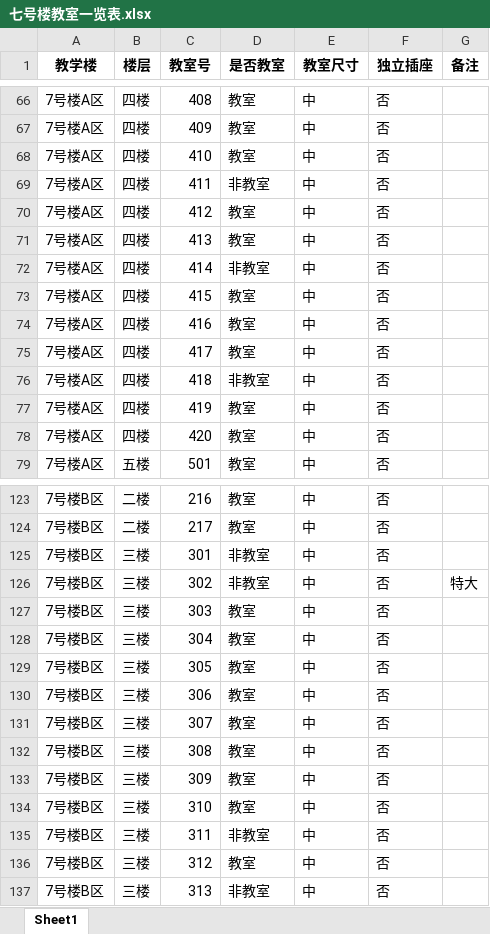
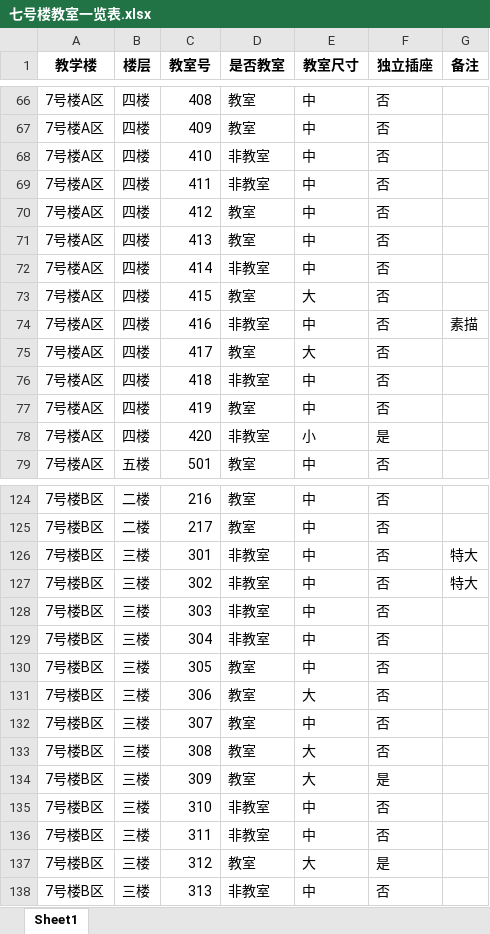
Before and after one commit to JiuJiu998/DGCU-SearchFreeClassRoomV2, an Excel workbook: static/七号楼教室一览表.xlsx, sheet Sheet1, drawn as a sheet; only a part is shown, gaps mark what is left out; values as stored, in another font and other column widths than the file's, no borders; addresses are those after the commit; the diff covers the shown part only; the diff names each change by its address in the sheet, - before the commit and + after, or states it on an @@ line.

```diff
--- a/static/七号楼教室一览表.xlsx (sheet Sheet1)
+++ b/static/七号楼教室一览表.xlsx (sheet Sheet1)
-D68 (是否教室): 教室
+D68 (是否教室): 非教室
-E73 (教室尺寸): 中
+E73 (教室尺寸): 大
-D74 (是否教室): 教室
+D74 (是否教室): 非教室
-G74 (备注): (empty)
+G74 (备注): 素描
-E75 (教室尺寸): 中
+E75 (教室尺寸): 大
-D78 (是否教室): 教室
+D78 (是否教室): 非教室
-E78 (教室尺寸): 中
+E78 (教室尺寸): 小
-F78 (独立插座): 否
+F78 (独立插座): 是
-G126 (备注): (empty)
+G126 (备注): 特大
-D128:D129 (是否教室): 教室
+D128:D129 (是否教室): 非教室
-E131 (教室尺寸): 中
+E131 (教室尺寸): 大
-E133:E134 (教室尺寸): 中
+E133:E134 (教室尺寸): 大
-F134 (独立插座): 否
+F134 (独立插座): 是
-D135 (是否教室): 教室
+D135 (是否教室): 非教室
-E137 (教室尺寸): 中
+E137 (教室尺寸): 大
-F137 (独立插座): 否
+F137 (独立插座): 是
```
Also changed, not shown: 2 added rows and 91 edited cells elsewhere in this sheet, 12 other files.
